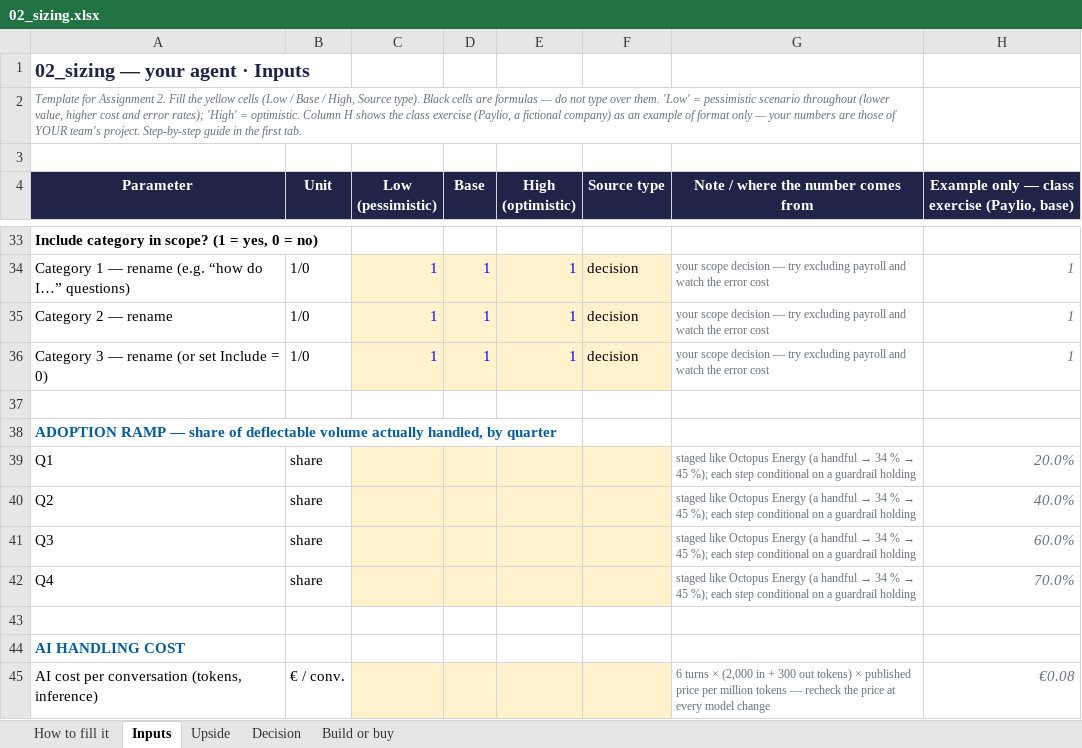
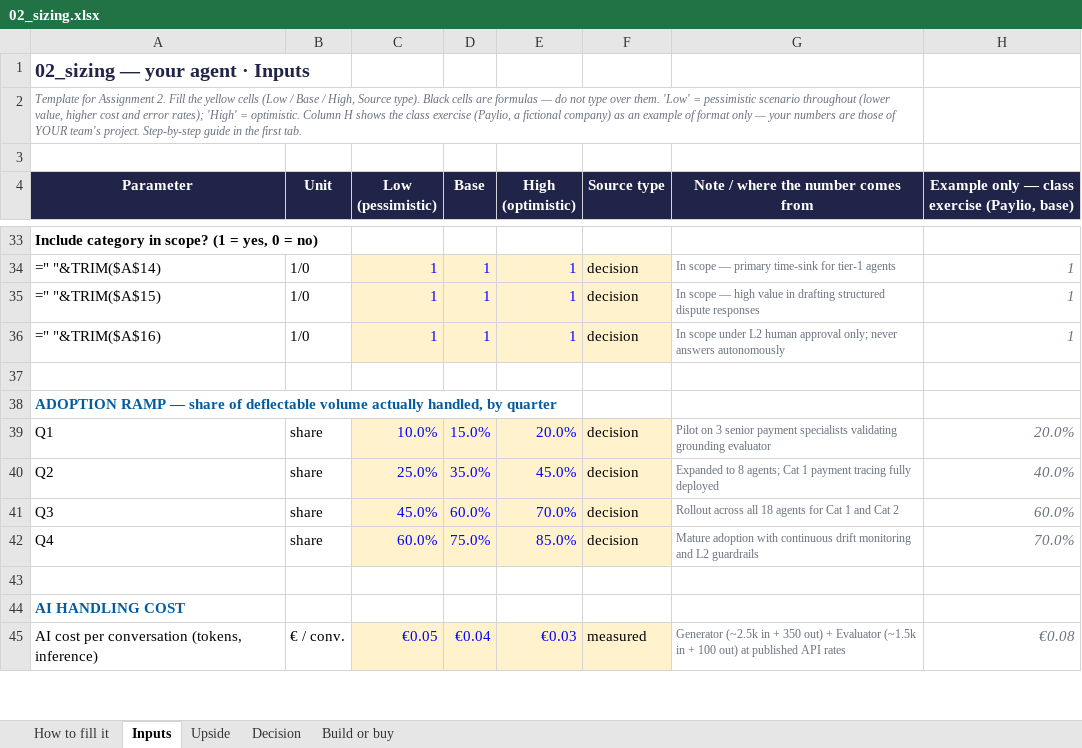
Before and after one commit to BenjaminAHS/project-product-management, an Excel workbook: 02_sizing.xlsx, sheet Inputs, drawn as a sheet; only a part is shown, gaps mark what is left out; values as stored, in another font and other column widths than the file's, no borders; formulas without a stored value are shown as written; the diff covers the shown part only; the diff names each change by its address in the sheet, - before the commit and + after, or states it on an @@ line.

```diff
--- a/02_sizing.xlsx (sheet Inputs)
+++ b/02_sizing.xlsx (sheet Inputs)
-A34 (Parameter): Category 1 — rename (e.g. “how do I…” questions)
+A34 (Parameter): =" "&TRIM($A$14)
-G34: your scope decision — try excluding payroll and watch the error cost
+G34: In scope — primary time-sink for tier-1 agents
-A35 (Parameter): Category 2 — rename
+A35 (Parameter): =" "&TRIM($A$15)
-G35: your scope decision — try excluding payroll and watch the error cost
+G35: In scope — high value in drafting structured dispute responses
-A36 (Parameter): Category 3 — rename (or set Include = 0)
+A36 (Parameter): =" "&TRIM($A$16)
-G36: your scope decision — try excluding payroll and watch the error cost
+G36: In scope under L2 human approval only; never answers autonomously
-C39 (Low (pessimistic)): (empty)
+C39 (Low (pessimistic)): 10.0%
-D39 (Base): (empty)
+D39 (Base): 15.0%
-E39 (High (optimistic)): (empty)
+E39 (High (optimistic)): 20.0%
-F39:F42 (Source type): (empty)
+F39:F42 (Source type): decision
@@ G39: staged like Octopus Energy (a handful → 34 % → 45 %); each step conditional on a guardrail holding → Pilot on 3 senior payment specialists validating grounding evaluator @@
-C40 (Low (pessimistic)): (empty)
+C40 (Low (pessimistic)): 25.0%
-D40 (Base): (empty)
+D40 (Base): 35.0%
-E40 (High (optimistic)): (empty)
+E40 (High (optimistic)): 45.0%
@@ G40: staged like Octopus Energy (a handful → 34 % → 45 %); each step conditional on a guardrail holding → Expanded to 8 agents; Cat 1 payment tracing fully deployed @@
-C41 (Low (pessimistic)): (empty)
+C41 (Low (pessimistic)): 45.0%
-D41 (Base): (empty)
+D41 (Base): 60.0%
-E41 (High (optimistic)): (empty)
+E41 (High (optimistic)): 70.0%
@@ G41: staged like Octopus Energy (a handful → 34 % → 45 %); each step conditional on a guardrail holding → Rollout across all 18 agents for Cat 1 and Cat 2 @@
-C42 (Low (pessimistic)): (empty)
+C42 (Low (pessimistic)): 60.0%
-D42 (Base): (empty)
+D42 (Base): 75.0%
-E42 (High (optimistic)): (empty)
+E42 (High (optimistic)): 85.0%
@@ G42: staged like Octopus Energy (a handful → 34 % → 45 %); each step conditional on a guardrail holding → Mature adoption with continuous drift monitoring and L2 guardrails @@
-C45 (Low (pessimistic)): (empty)
+C45 (Low (pessimistic)): €0.05
-D45 (Base): (empty)
+D45 (Base): €0.04
-E45 (High (optimistic)): (empty)
+E45 (High (optimistic)): €0.03
-F45 (Source type): (empty)
+F45 (Source type): measured
-G45: 6 turns × (2,000 in + 300 out tokens) × published price per million tokens — recheck the price at every model change
+G45: Generator (~2.5k in + 350 out) + Evaluator (~1.5k in + 100 out) at published API rates
```
Also changed, not shown: 17 added rows, 17 removed rows and 81 edited cells elsewhere in this sheet, sheet Upside, sheet Build or buy, sheet Decision, 6 other files.
